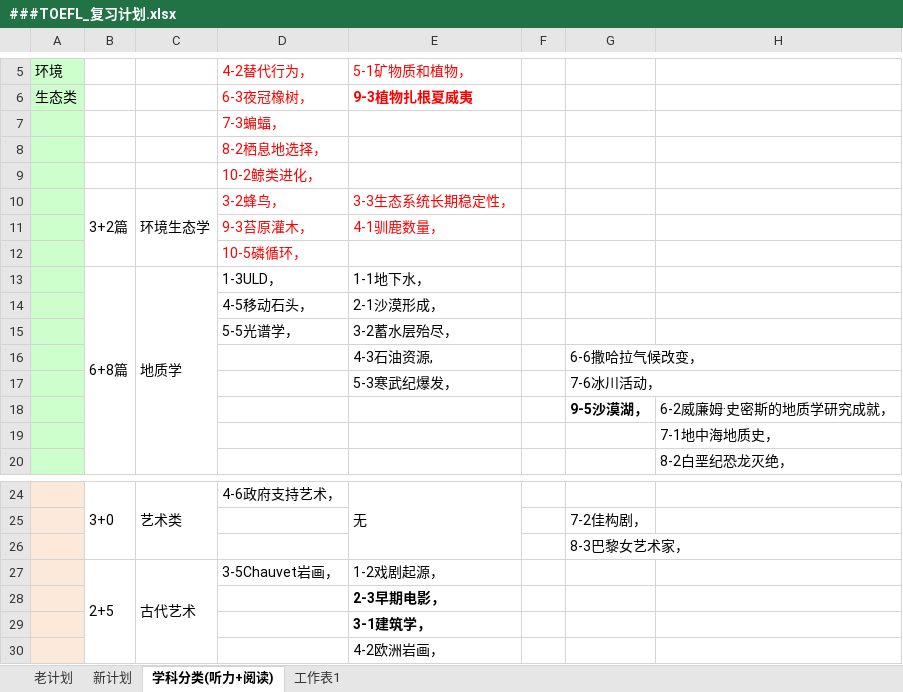
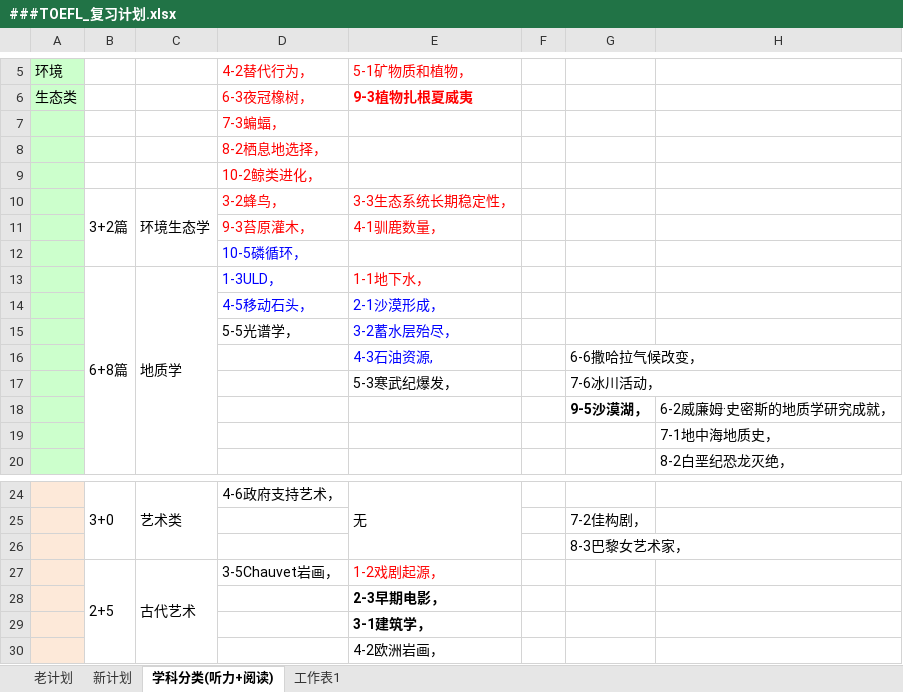
Before and after one commit to HiJody/TOFEL_STUDY, an Excel workbook: ###TOEFL_复习计划.xlsx, sheet 学科分类(听力+阅读), drawn as a sheet; only a part is shown, gaps mark what is left out; values as stored, in another font and other column widths than the file's, no borders; the diff names each change by its address in the sheet, - before the commit and + after, or states it on an @@ line.

```diff
--- a/###TOEFL_复习计划.xlsx (sheet 学科分类(听力+阅读))
+++ b/###TOEFL_复习计划.xlsx (sheet 学科分类(听力+阅读))
-D12 text colour: #FF0000
+D12 text colour: #0000FF
-D13 text colour: black
+D13 text colour: #0000FF
-E13 text colour: black
+E13 text colour: #FF0000
-D14:E14 text colour: black
+D14:E14 text colour: #0000FF
-E15:E16 text colour: black
+E15:E16 text colour: #0000FF
-E27 text colour: black
+E27 text colour: #FF0000
```
Also changed, not shown: sheet 工作表1.
